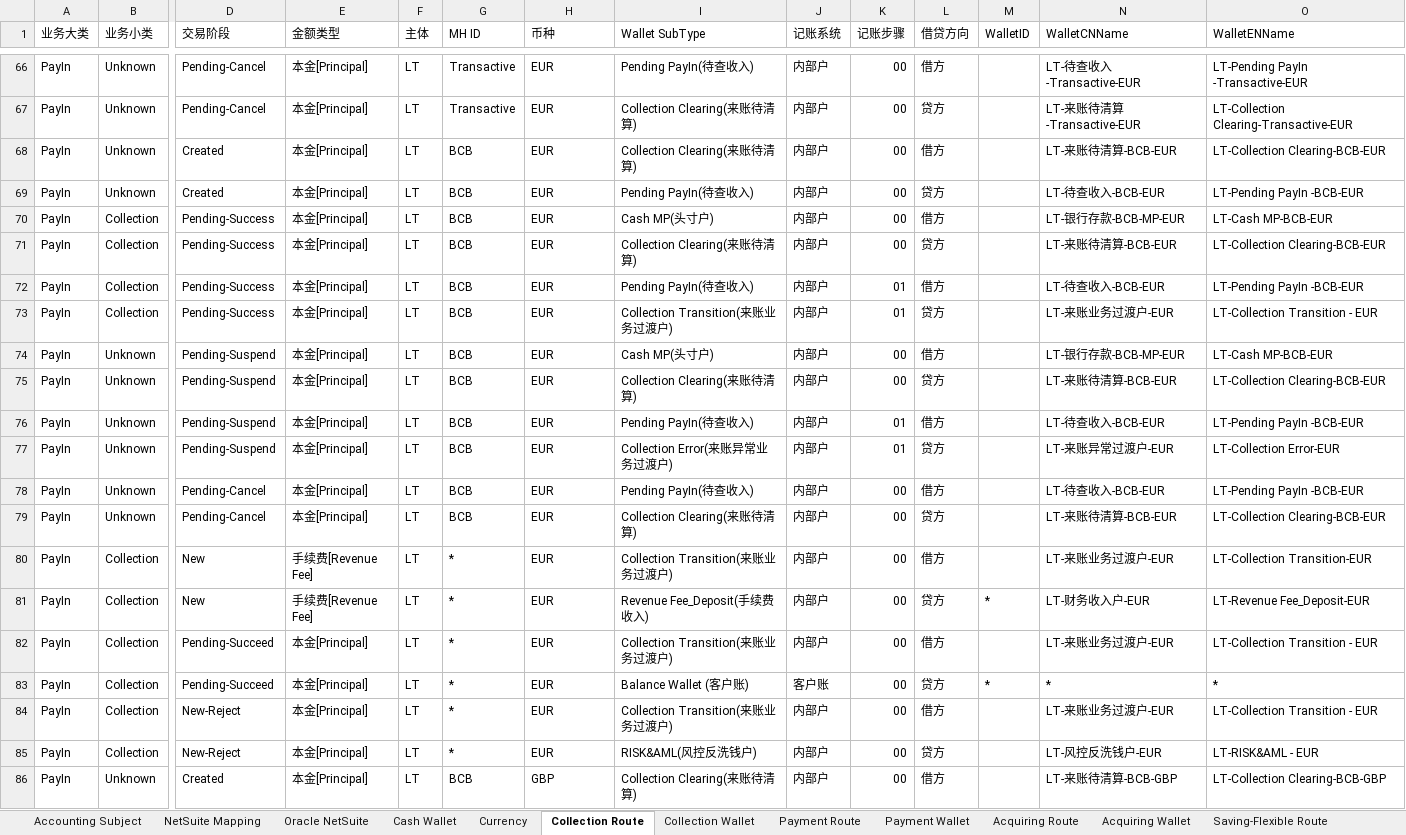
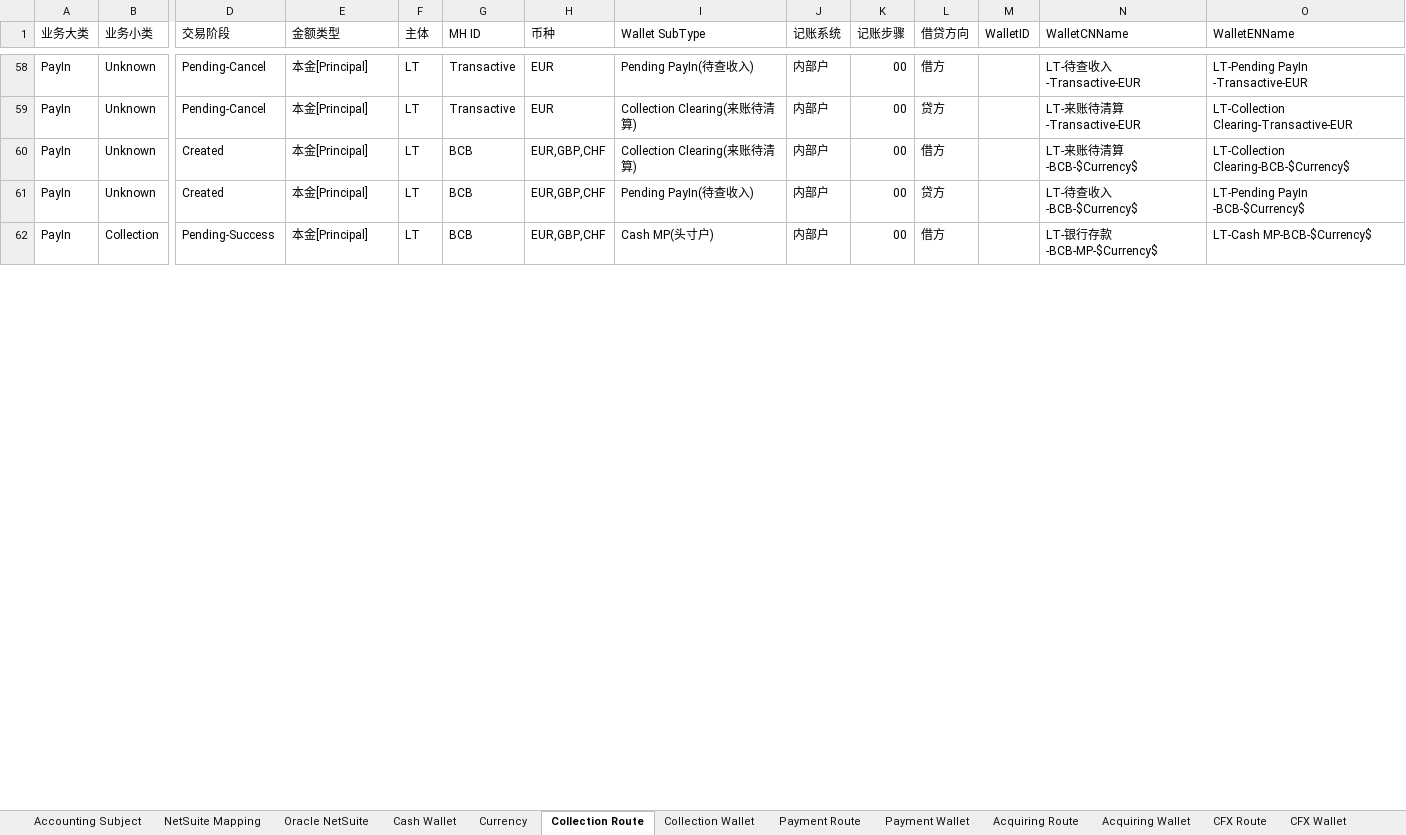
Before and after one commit to tisaTest1994/Gittest2, an Excel workbook: Resource/Accounting Route Configuration.xlsx, sheet Collection Route, drawn as a sheet; only a part is shown, gaps mark what is left out; values as stored, in another font and other column widths than the file's, no cell formats; charts and pictures not drawn; removed rows and columns are numbered as before the commit, all else as after; rows hold the shown columns only; the diff covers the shown part only; the diff names each change by its address in the sheet, - before the commit and + after, or states it on an @@ line.

Commit message:
wallet

```diff
--- a/Resource/Accounting Route Configuration.xlsx (sheet Collection Route)
+++ b/Resource/Accounting Route Configuration.xlsx (sheet Collection Route)
@@ sheet tab hidden: Saving-Flexible Route @@
-H60:H62 (币种): EUR
+H60:H62 (币种): EUR,GBP,CHF
-N60 (WalletCNName): LT-来账待清算-BCB-EUR
+N60 (WalletCNName): LT-来账待清算-BCB-$Currency$
-O60 (WalletENName): LT-Collection Clearing-BCB-EUR
+O60 (WalletENName): LT-Collection Clearing-BCB-$Currency$
-N61 (WalletCNName): LT-待查收入-BCB-EUR
+N61 (WalletCNName): LT-待查收入-BCB-$Currency$
-O61 (WalletENName): LT-Pending PayIn -BCB-EUR
+O61 (WalletENName): LT-Pending PayIn -BCB-$Currency$
-N62 (WalletCNName): LT-银行存款-BCB-MP-EUR
+N62 (WalletCNName): LT-银行存款-BCB-MP-$Currency$
-O62 (WalletENName): LT-Cash MP-BCB-EUR
+O62 (WalletENName): LT-Cash MP-BCB-$Currency$
-row 71: PayIn | Collection | Pending-Success | 本金[Principal] | LT | BCB | EUR | Collection Clearing(来账待清算) | 内部户 | 00 | 贷方 |  | LT-来账待清算-BCB-EUR | LT-Collection Clearing-BCB-EUR
-row 72: PayIn | Collection | Pending-Success | 本金[Principal] | LT | BCB | EUR | Pending PayIn(待查收入) | 内部户 | 01 | 借方 |  | LT-待查收入-BCB-EUR | LT-Pending PayIn -BCB-EUR
-row 73: PayIn | Collection | Pending-Success | 本金[Principal] | LT | BCB | EUR | Collection Transition(来账业务过渡户) | 内部户 | 01 | 贷方 |  | LT-来账业务过渡户-EUR | LT-Collection Transition - EUR
-row 74: PayIn | Unknown | Pending-Suspend | 本金[Principal] | LT | BCB | EUR | Cash MP(头寸户) | 内部户 | 00 | 借方 |  | LT-银行存款-BCB-MP-EUR | LT-Cash MP-BCB-EUR
-row 75: PayIn | Unknown | Pending-Suspend | 本金[Principal] | LT | BCB | EUR | Collection Clearing(来账待清算) | 内部户 | 00 | 贷方 |  | LT-来账待清算-BCB-EUR | LT-Collection Clearing-BCB-EUR
-row 76: PayIn | Unknown | Pending-Suspend | 本金[Principal] | LT | BCB | EUR | Pending PayIn(待查收入) | 内部户 | 01 | 借方 |  | LT-待查收入-BCB-EUR | LT-Pending PayIn -BCB-EUR
-row 77: PayIn | Unknown | Pending-Suspend | 本金[Principal] | LT | BCB | EUR | Collection Error(来账异常业务过渡户) | 内部户 | 01 | 贷方 |  | LT-来账异常过渡户-EUR | LT-Collection Error-EUR
-row 78: PayIn | Unknown | Pending-Cancel | 本金[Principal] | LT | BCB | EUR | Pending PayIn(待查收入) | 内部户 | 00 | 借方 |  | LT-待查收入-BCB-EUR | LT-Pending PayIn -BCB-EUR
-row 79: PayIn | Unknown | Pending-Cancel | 本金[Principal] | LT | BCB | EUR | Collection Clearing(来账待清算) | 内部户 | 00 | 贷方 |  | LT-来账待清算-BCB-EUR | LT-Collection Clearing-BCB-EUR
-row 80: PayIn | Collection | New | 手续费[Revenue Fee] | LT | * | EUR | Collection Transition(来账业务过渡户) | 内部户 | 00 | 借方 |  | LT-来账业务过渡户-EUR | LT-Collection Transition-EUR
-row 81: PayIn | Collection | New | 手续费[Revenue Fee] | LT | * | EUR | Revenue Fee_Deposit(手续费收入) | 内部户 | 00 | 贷方 | * | LT-财务收入户-EUR | LT-Revenue Fee_Deposit-EUR
-row 82: PayIn | Collection | Pending-Succeed | 本金[Principal] | LT | * | EUR | Collection Transition(来账业务过渡户) | 内部户 | 00 | 借方 |  | LT-来账业务过渡户-EUR | LT-Collection Transition - EUR
-row 83: PayIn | Collection | Pending-Succeed | 本金[Principal] | LT | * | EUR | Balance Wallet (客户账) | 客户账 | 00 | 贷方 | * | * | *
-row 84: PayIn | Collection | New-Reject | 本金[Principal] | LT | * | EUR | Collection Transition(来账业务过渡户) | 内部户 | 00 | 借方 |  | LT-来账业务过渡户-EUR | LT-Collection Transition - EUR
-row 85: PayIn | Collection | New-Reject | 本金[Principal] | LT | * | EUR | RISK&AML(风控反洗钱户) | 内部户 | 00 | 贷方 |  | LT-风控反洗钱户-EUR | LT-RISK&AML - EUR
-row 86: PayIn | Unknown | Created | 本金[Principal] | LT | BCB | GBP | Collection Clearing(来账待清算) | 内部户 | 00 | 借方 |  | LT-来账待清算-BCB-GBP | LT-Collection Clearing-BCB-GBP
```
Also changed, not shown: 6 added rows, 72 removed rows, 4 moved rows and 184 edited cells elsewhere in this sheet, sheet CFX Route, sheet Acquiring Route, sheet Payment Route, sheet CFX Wallet, sheet Collection Wallet, sheet Payment Wallet, 4 more sheets, other sheet tabs, cell formats, charts or pictures, 1 other file.
